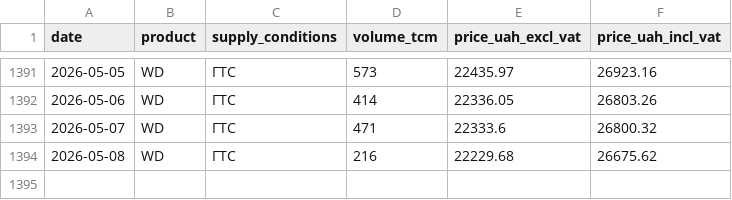
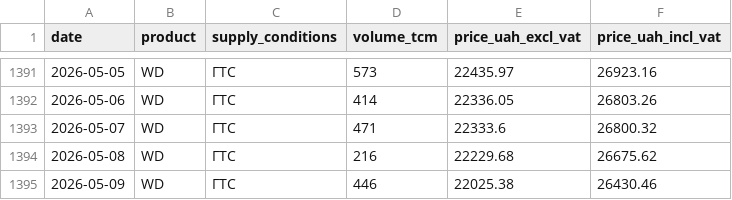
Before and after one commit to atsokol/energy-data-ua-eu, a CSV file: data/data_raw/ueex_gas_UA.csv, drawn as a sheet; only a part is shown, gaps mark what is left out.

```diff
--- a/data/data_raw/ueex_gas_UA.csv
+++ b/data/data_raw/ueex_gas_UA.csv
@@ -1394 +1394,2 @@ date,product,supply_conditions,volume_tcm,price_uah_excl_vat,price_uah_incl_vat
 2026-05-08,WD,ГТС,216,22229.68,26675.62
+2026-05-09,WD,ГТС,446,22025.38,26430.46
```
Also changed, not shown: data/data_output/DAM weighted price UA.csv, data/data_output/capture_factors_monthly.csv, 12 other files.
